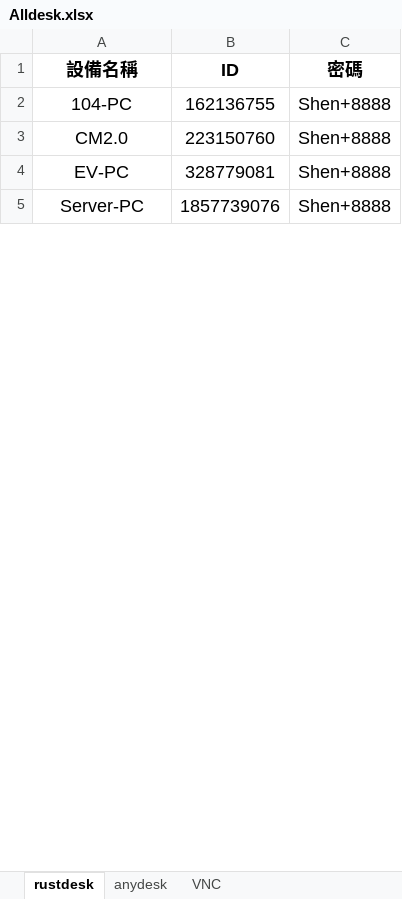
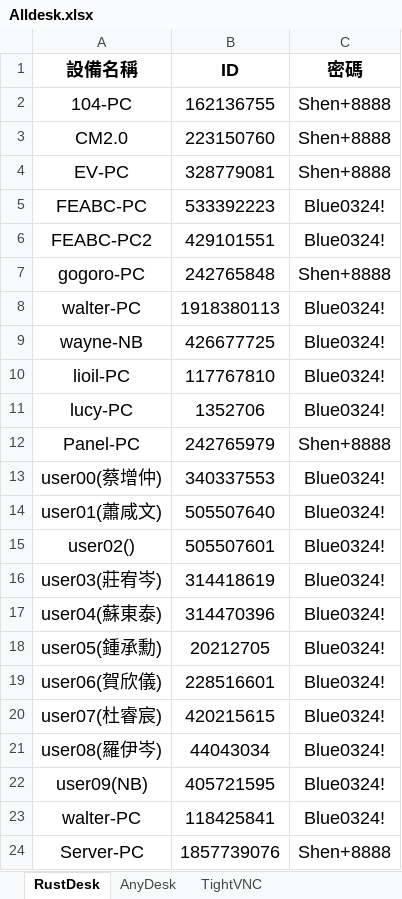
Before and after one commit to lioil1020-ship-it/Alldesk, an Excel workbook: Alldesk.xlsx, sheet RustDesk, drawn as a sheet; only a part is shown; values as stored, in another font and other column widths than the file's, no borders; the diff covers the shown part only; the diff names each change by its address in the sheet, - before the commit and + after, or states it on an @@ line.

```diff
--- a/Alldesk.xlsx (sheet RustDesk)
+++ b/Alldesk.xlsx (sheet RustDesk)
-sheet tab: rustdesk
+sheet tab: RustDesk
-sheet tab: anydesk
+sheet tab: AnyDesk
-sheet tab: VNC
+sheet tab: TightVNC
+row 5: FEABC-PC | 533392223 | Blue0324!
+row 6: FEABC-PC2 | 429101551 | Blue0324!
@@ row 6 moved to row 7: gogoro-PC @@
+row 8: walter-PC | 1918380113 | Blue0324!
+row 9: wayne-NB | 426677725 | Blue0324!
+row 10: lioil-PC | 117767810 | Blue0324!
+row 11: lucy-PC | 1352706 | Blue0324!
@@ row 13 moved to row 12: Panel-PC @@
+row 13: user00(蔡增仲) | 340337553 | Blue0324!
+row 14: user01(蕭咸文) | 505507640 | Blue0324!
+row 15: user02() | 505507601 | Blue0324!
+row 16: user03(莊宥岑) | 314418619 | Blue0324!
+row 17: user04(蘇東泰) | 314470396 | Blue0324!
+row 18: user05(鍾承勳) | 20212705 | Blue0324!
+row 19: user06(賀欣儀) | 228516601 | Blue0324!
+row 20: user07(杜睿宸) | 420215615 | Blue0324!
+row 21: user08(羅伊岑) | 44043034 | Blue0324!
+row 22: user09(NB) | 405721595 | Blue0324!
+row 23: walter-PC | 118425841 | Blue0324!
```
Also changed, not shown: 22 added rows, 6 removed rows and 3 moved rows elsewhere in this sheet, sheet AnyDesk, 28 other files.
